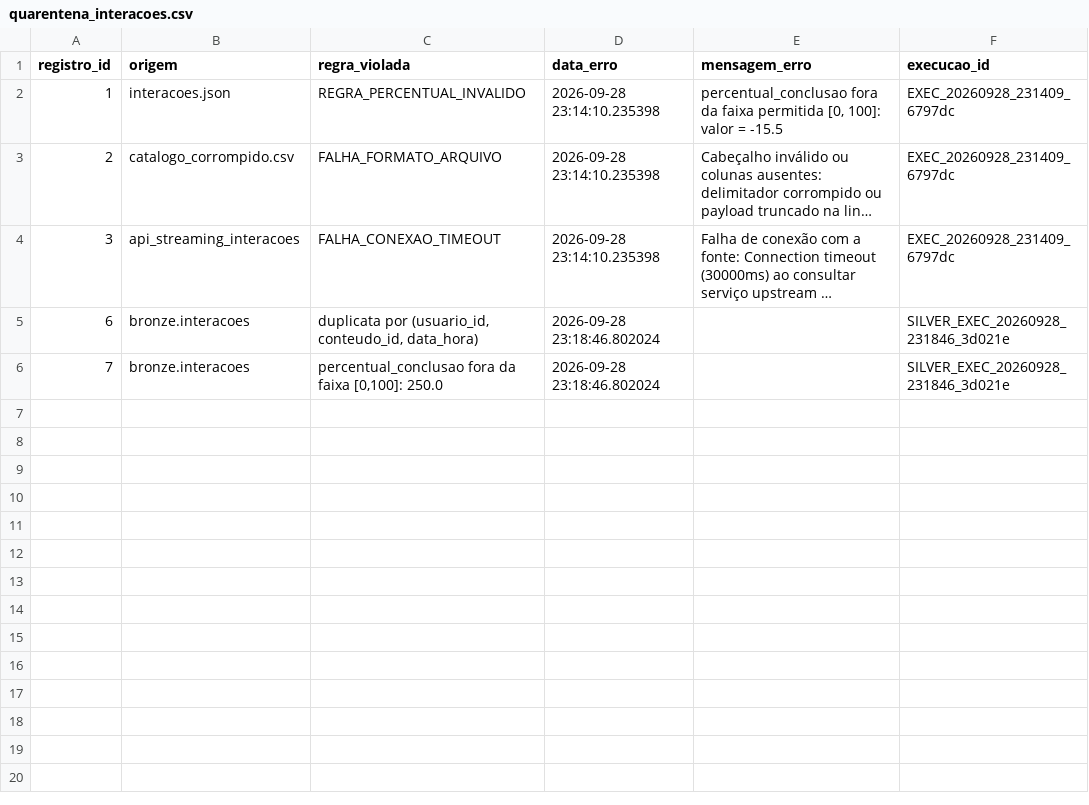
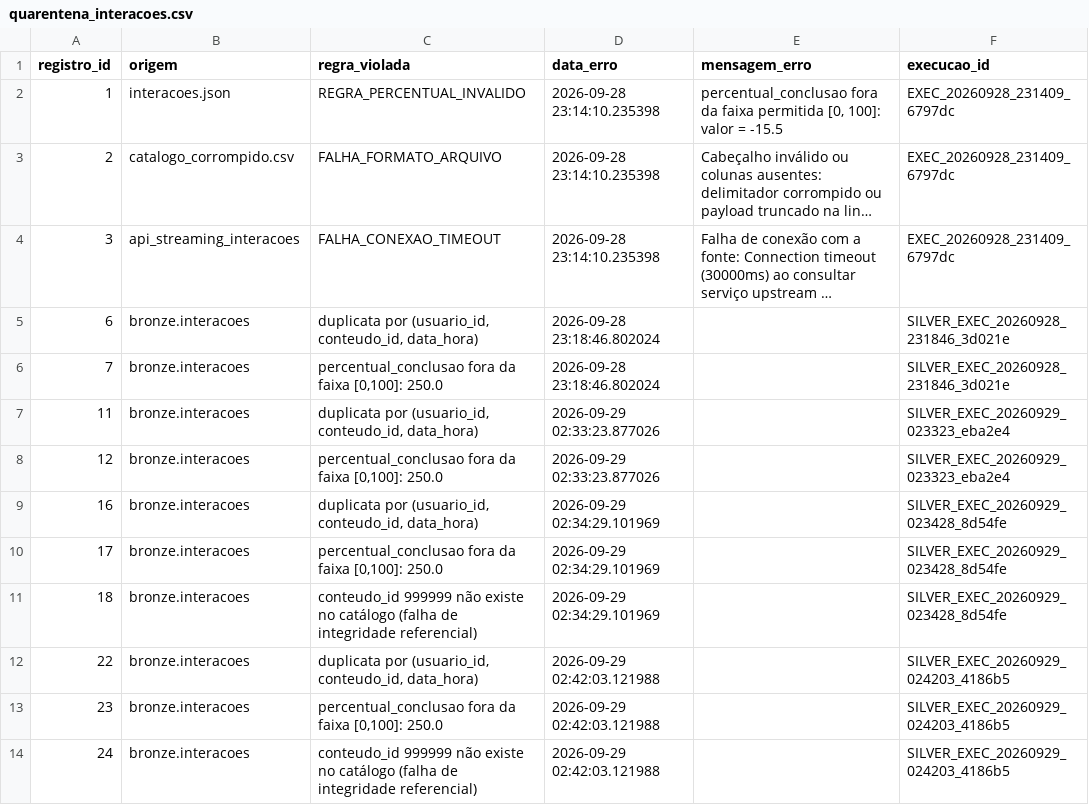
Before and after one commit to VictorMaeda/ficdevia-engenharia-de-dados-desafio1, a CSV file: desafio_dados_2/dados/quarentena/quarentena_interacoes.csv, drawn as a sheet; long unchanged cells end in …; the diff names each change by its address in the sheet, - before the commit and + after, or states it on an @@ line.

Commit message:
data(samples): atualizar amostras de silver, gold, quarentena e parquet
- Atualizar amostras CSV das camadas Silver e Gold
- Atualizar registros de quarentena com evidencias de validacao
- Atualizar arquivos Parquet particionados em dados/silver/interacoes_parquet/
- Atualizar saida agregada do Beam DirectRunner

```diff
--- a/desafio_dados_2/dados/quarentena/quarentena_interacoes.csv
+++ b/desafio_dados_2/dados/quarentena/quarentena_interacoes.csv
+row 7: 11 | bronze.interacoes | duplicata por (usuario_id, conteudo_id, data_hora) | 2026-09-29 02:33:23.877026 |  | SILVER_EXEC_20260929_023323_eba2e4
+row 8: 12 | bronze.interacoes | percentual_conclusao fora da faixa [0,100]: 250.0 | 2026-09-29 02:33:23.877026 |  | SILVER_EXEC_20260929_023323_eba2e4
+row 9: 16 | bronze.interacoes | duplicata por (usuario_id, conteudo_id, data_hora) | 2026-09-29 02:34:29.101969 |  | SILVER_EXEC_20260929_023428_8d54fe
+row 10: 17 | bronze.interacoes | percentual_conclusao fora da faixa [0,100]: 250.0 | 2026-09-29 02:34:29.101969 |  | SILVER_EXEC_20260929_023428_8d54fe
+row 11: 18 | bronze.interacoes | conteudo_id 999999 não existe no catálogo (falha de integridade referencial) | 2026-09-29 02:34:29.101969 |  | SILVER_EXEC_20260929_023428_8d54fe
+row 12: 22 | bronze.interacoes | duplicata por (usuario_id, conteudo_id, data_hora) | 2026-09-29 02:42:03.121988 |  | SILVER_EXEC_20260929_024203_4186b5
+row 13: 23 | bronze.interacoes | percentual_conclusao fora da faixa [0,100]: 250.0 | 2026-09-29 02:42:03.121988 |  | SILVER_EXEC_20260929_024203_4186b5
+row 14: 24 | bronze.interacoes | conteudo_id 999999 não existe no catálogo (falha de integridade referencial) | 2026-09-29 02:42:03.121988 |  | SILVER_EXEC_20260929_024203_4186b5
```
Also changed, not shown: desafio_dados_2/dados/gold/engajamento_conteudo.csv, desafio_dados_2/dados/gold/engajamento_conteudo_mensal.csv, 22 other files.
